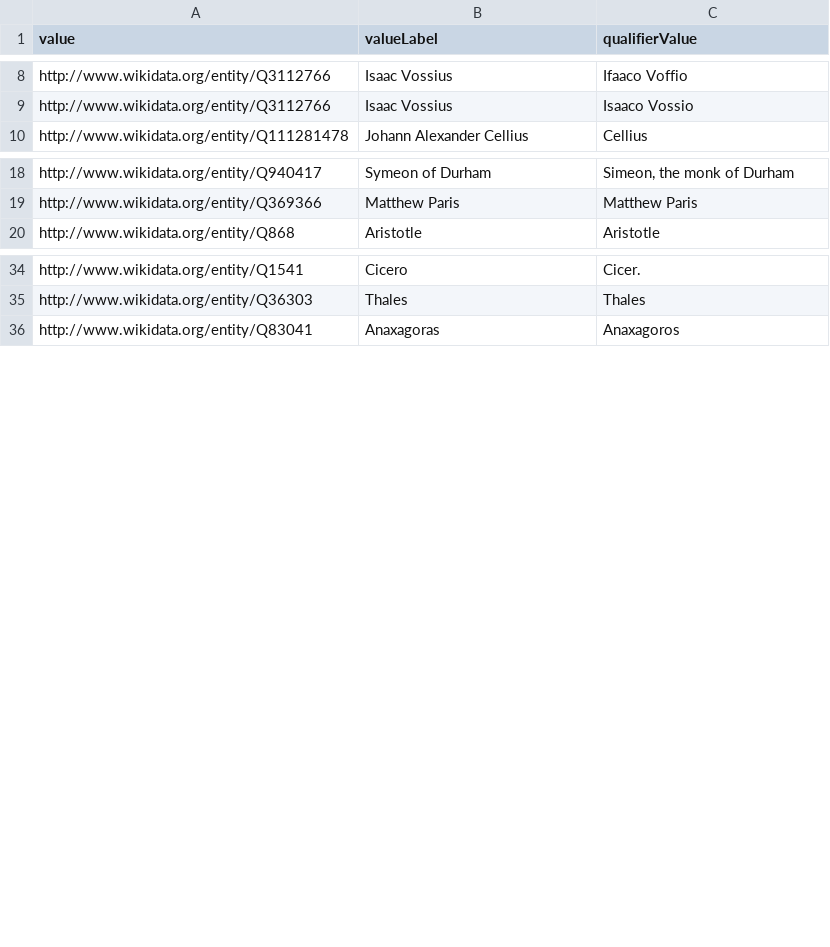
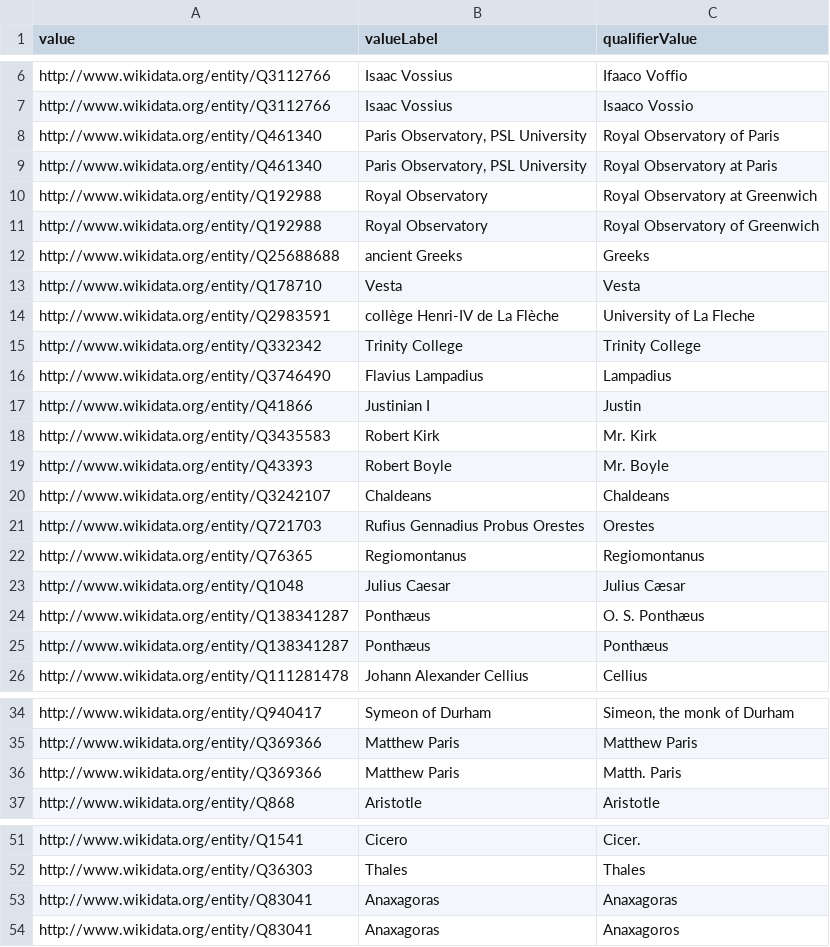
Before and after one commit to pmartinolli/code, a CSV file: principia-mathematica/query.csv, drawn as a sheet; only a part is shown, gaps mark what is left out; the diff covers the shown part only.

```diff
--- a/principia-mathematica/query.csv
+++ b/principia-mathematica/query.csv
@@ -9,2 +7,20 @@ http://www.wikidata.org/entity/Q3112766,Isaac Vossius,Ifaaco Voffio
 http://www.wikidata.org/entity/Q3112766,Isaac Vossius,Isaaco Vossio
+http://www.wikidata.org/entity/Q461340,"Paris Observatory, PSL University",Royal Observatory of Paris
+http://www.wikidata.org/entity/Q461340,"Paris Observatory, PSL University",Royal Observatory at Paris
+http://www.wikidata.org/entity/Q192988,Royal Observatory,Royal Observatory at Greenwich
+http://www.wikidata.org/entity/Q192988,Royal Observatory,Royal Observatory of Greenwich
+http://www.wikidata.org/entity/Q25688688,ancient Greeks,Greeks
+http://www.wikidata.org/entity/Q178710,Vesta,Vesta
+http://www.wikidata.org/entity/Q2983591,collège Henri-IV de La Flèche,University of La Fleche
+http://www.wikidata.org/entity/Q332342,Trinity College,Trinity College
+http://www.wikidata.org/entity/Q3746490,Flavius Lampadius,Lampadius
+http://www.wikidata.org/entity/Q41866,Justinian I,Justin
+http://www.wikidata.org/entity/Q3435583,Robert Kirk,Mr. Kirk
+http://www.wikidata.org/entity/Q43393,Robert Boyle,Mr. Boyle
+http://www.wikidata.org/entity/Q3242107,Chaldeans,Chaldeans
+http://www.wikidata.org/entity/Q721703,Rufius Gennadius Probus Orestes,Orestes
+http://www.wikidata.org/entity/Q76365,Regiomontanus,Regiomontanus
+http://www.wikidata.org/entity/Q1048,Julius Caesar,Julius Cæsar
+http://www.wikidata.org/entity/Q138341287,Ponthæus,O. S. Ponthæus
+http://www.wikidata.org/entity/Q138341287,Ponthæus,Ponthæus
 http://www.wikidata.org/entity/Q111281478,Johann Alexander Cellius,Cellius
@@ -19,2 +35,3 @@ http://www.wikidata.org/entity/Q940417,Symeon of Durham,"Simeon, the monk of Dur
 http://www.wikidata.org/entity/Q369366,Matthew Paris,Matthew Paris
+http://www.wikidata.org/entity/Q369366,Matthew Paris,Matth. Paris
 http://www.wikidata.org/entity/Q868,Aristotle,Aristotle
@@ -35,2 +52,3 @@ http://www.wikidata.org/entity/Q1541,Cicero,Cicer.
 http://www.wikidata.org/entity/Q36303,Thales,Thales
+http://www.wikidata.org/entity/Q83041,Anaxagoras,Anaxagoras
 http://www.wikidata.org/entity/Q83041,Anaxagoras,Anaxagoros
```
Also changed, not shown: 3 added rows and 3 moved rows elsewhere in this file, principia-mathematica/alias_counts.csv, 8 other files.
